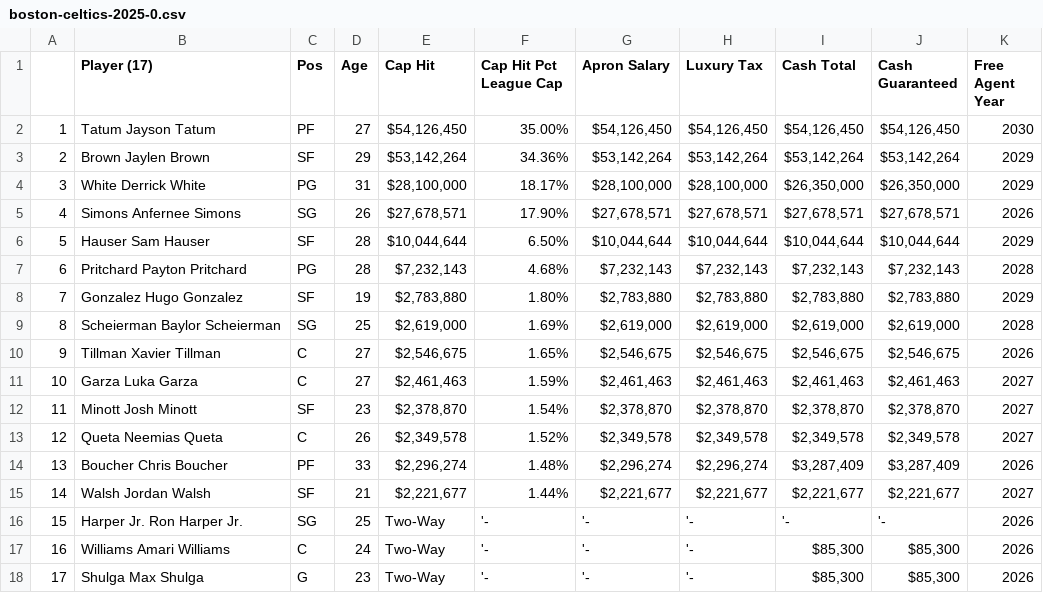
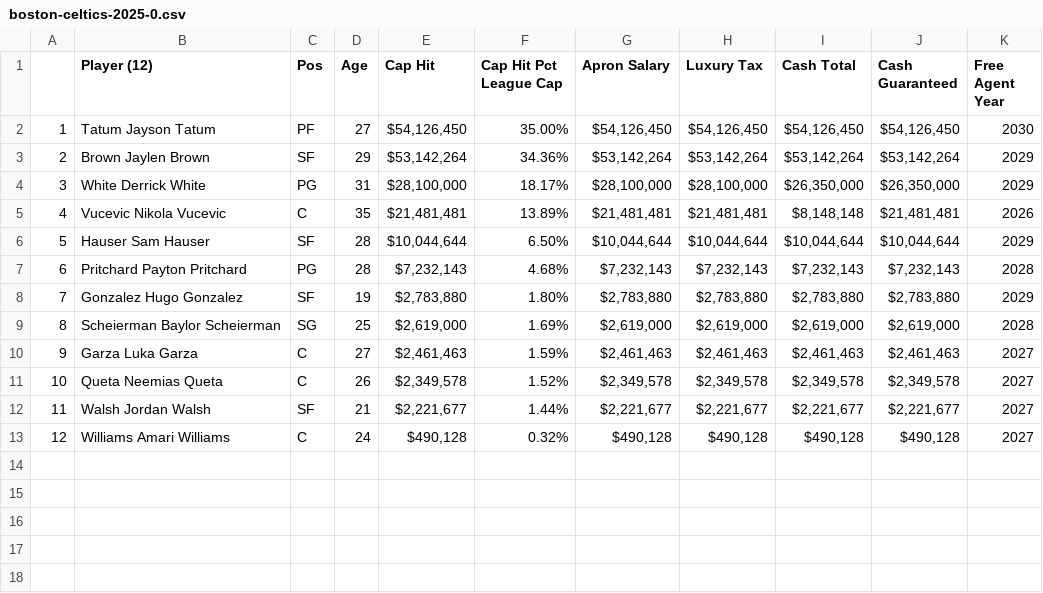
Before and after one commit to LiamWhitenack/fase-backend, a CSV file: data/payroll-team-year/boston-celtics-2025-0.csv, drawn as a sheet; removed rows and columns are numbered as before the commit, all else as after; the diff names each change by its address in the sheet, - before the commit and + after, or states it on an @@ line.

```diff
--- a/data/payroll-team-year/boston-celtics-2025-0.csv
+++ b/data/payroll-team-year/boston-celtics-2025-0.csv
-B1: Player (17)
+B1: Player (12)
-row 5: 4 | Simons Anfernee Simons | SG | 26 | $27,678,571 | 17.90% | $27,678,571 | $27,678,571 | $27,678,571 | $27,678,571 | 2026
+row 5: 4 | Vucevic Nikola Vucevic | C | 35 | $21,481,481 | 13.89% | $21,481,481 | $21,481,481 | $8,148,148 | $21,481,481 | 2026
-row 10: 9 | Tillman Xavier Tillman | C | 27 | $2,546,675 | 1.65% | $2,546,675 | $2,546,675 | $2,546,675 | $2,546,675 | 2026
@@ column A renumbered between rows 10 and 13 @@
-row 12: 11 | Minott Josh Minott | SF | 23 | $2,378,870 | 1.54% | $2,378,870 | $2,378,870 | $2,378,870 | $2,378,870 | 2027
-row 14: 13 | Boucher Chris Boucher | PF | 33 | $2,296,274 | 1.48% | $2,296,274 | $2,296,274 | $3,287,409 | $3,287,409 | 2026
-row 16: 15 | Harper Jr. Ron Harper Jr. | SG | 25 | Two-Way | '- | '- | '- | '- | '- | 2026
-E13 (Cap Hit): Two-Way
+E13 (Cap Hit): $490,128
-F13 (Cap Hit Pct League Cap): '-
+F13 (Cap Hit Pct League Cap): 0.32%
-G13 (Apron Salary): '-
+G13 (Apron Salary): $490,128
-H13 (Luxury Tax): '-
+H13 (Luxury Tax): $490,128
-I13 (Cash Total): $85,300
+I13 (Cash Total): $490,128
-J13 (Cash Guaranteed): $85,300
+J13 (Cash Guaranteed): $490,128
-K13 (Free Agent Year): 2026
+K13 (Free Agent Year): 2027
-row 18: 17 | Shulga Max Shulga | G | 23 | Two-Way | '- | '- | '- | $85,300 | $85,300 | 2026
```
Also changed, not shown: data/payroll-team-year/brooklyn-nets-2025-1.csv, data/payroll-team-year/golden-state-warriors-2025-0.csv, 50 other files.
